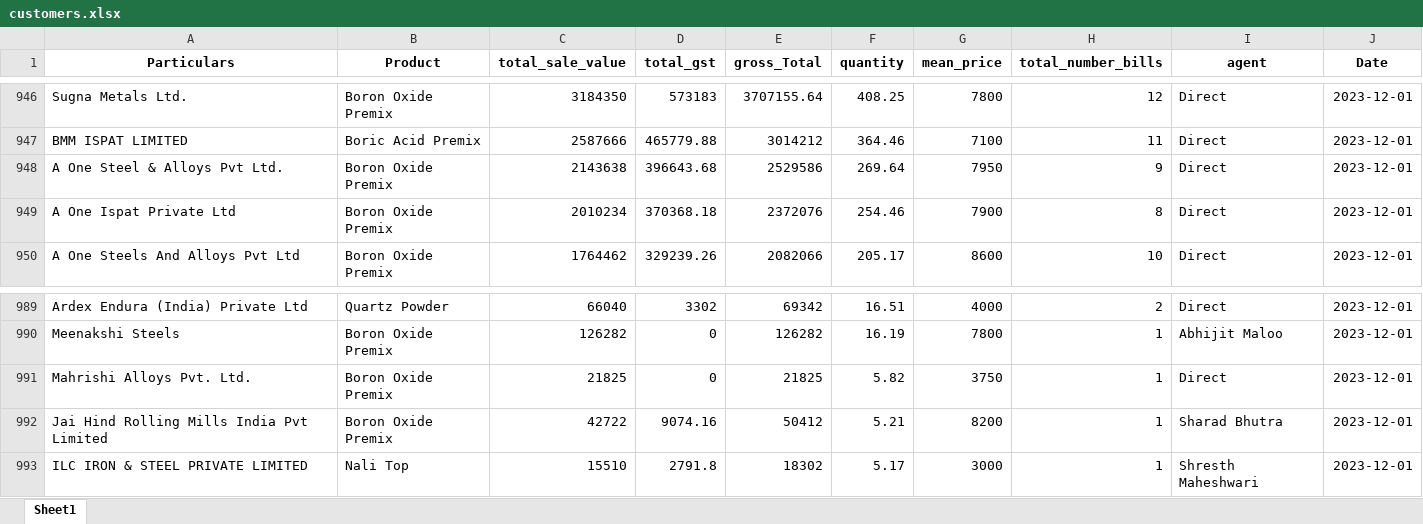
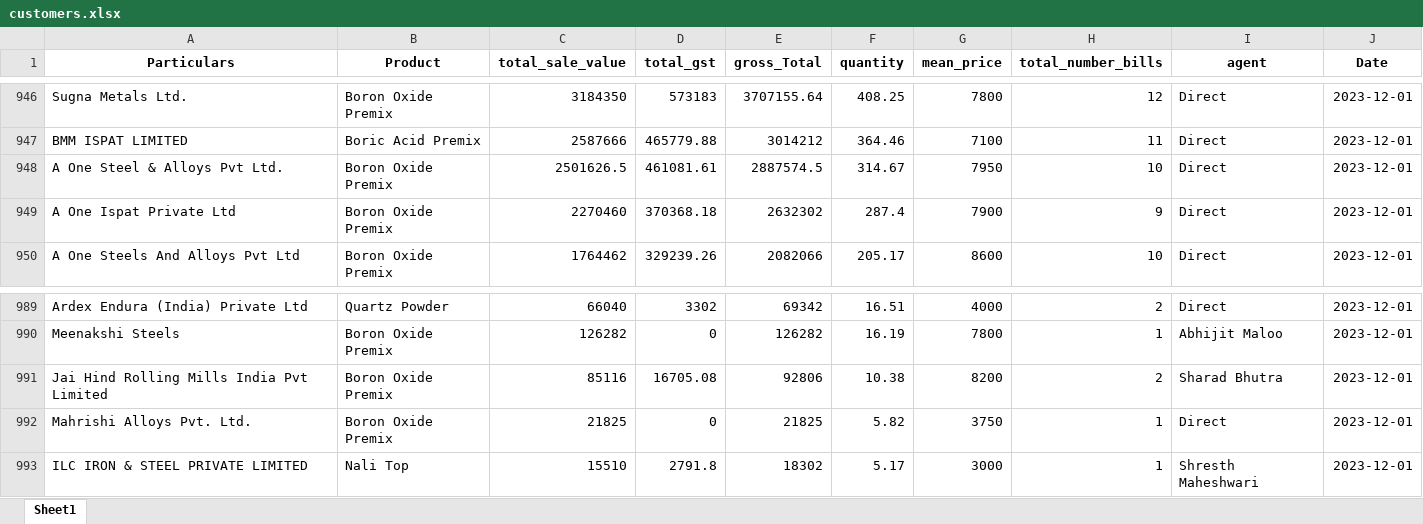
Before and after one commit to obhutara/SalesDashboard, an Excel workbook: src/customers.xlsx, sheet Sheet1, drawn as a sheet; only a part is shown, gaps mark what is left out; values as stored, in another font and other column widths than the file's, no borders; removed rows and columns are numbered as before the commit, all else as after; the diff names each change by its address in the sheet, - before the commit and + after, or states it on an @@ line.

Commit message:
updated 31/12

```diff
--- a/src/customers.xlsx (sheet Sheet1)
+++ b/src/customers.xlsx (sheet Sheet1)
-C948 (total_sale_value): 2143638
+C948 (total_sale_value): 2501626.5
-D948 (total_gst): 396643.68
+D948 (total_gst): 461081.61
-E948 (gross_Total): 2529586
+E948 (gross_Total): 2887574.5
-F948 (quantity): 269.64
+F948 (quantity): 314.67
-H948 (total_number_bills): 9
+H948 (total_number_bills): 10
-C949 (total_sale_value): 2010234
+C949 (total_sale_value): 2270460
-E949 (gross_Total): 2372076
+E949 (gross_Total): 2632302
-F949 (quantity): 254.46
+F949 (quantity): 287.4
-H949 (total_number_bills): 8
+H949 (total_number_bills): 9
+row 991: Jai Hind Rolling Mills India Pvt Limited | Boron Oxide Premix | 85116 | 16705.08 | 92806 | 10.38 | 8200 | 2 | Sharad Bhutra | 2023-12-01
-row 992: Jai Hind Rolling Mills India Pvt Limited | Boron Oxide Premix | 42722 | 9074.16 | 50412 | 5.21 | 8200 | 1 | Sharad Bhutra | 2023-12-01
```
